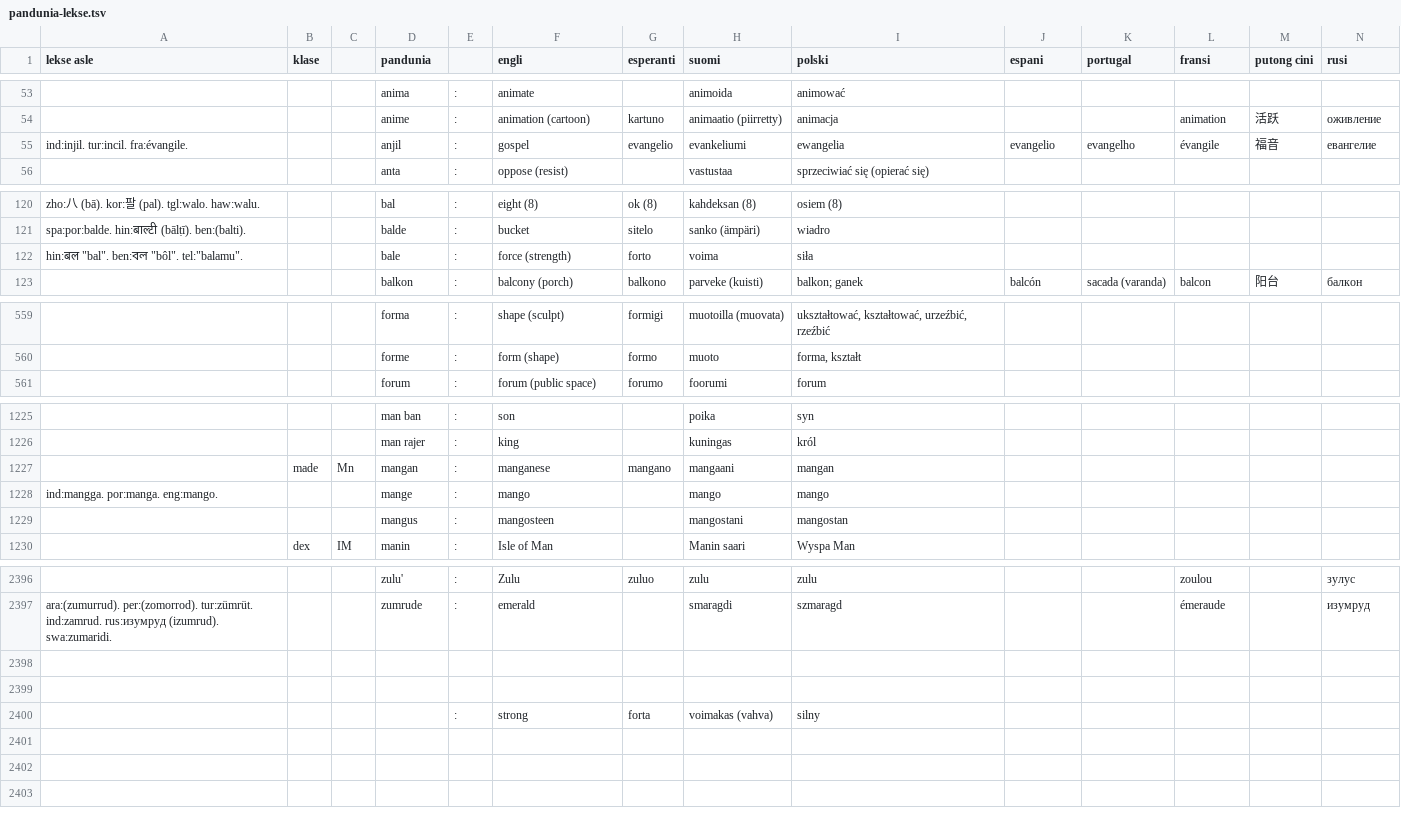
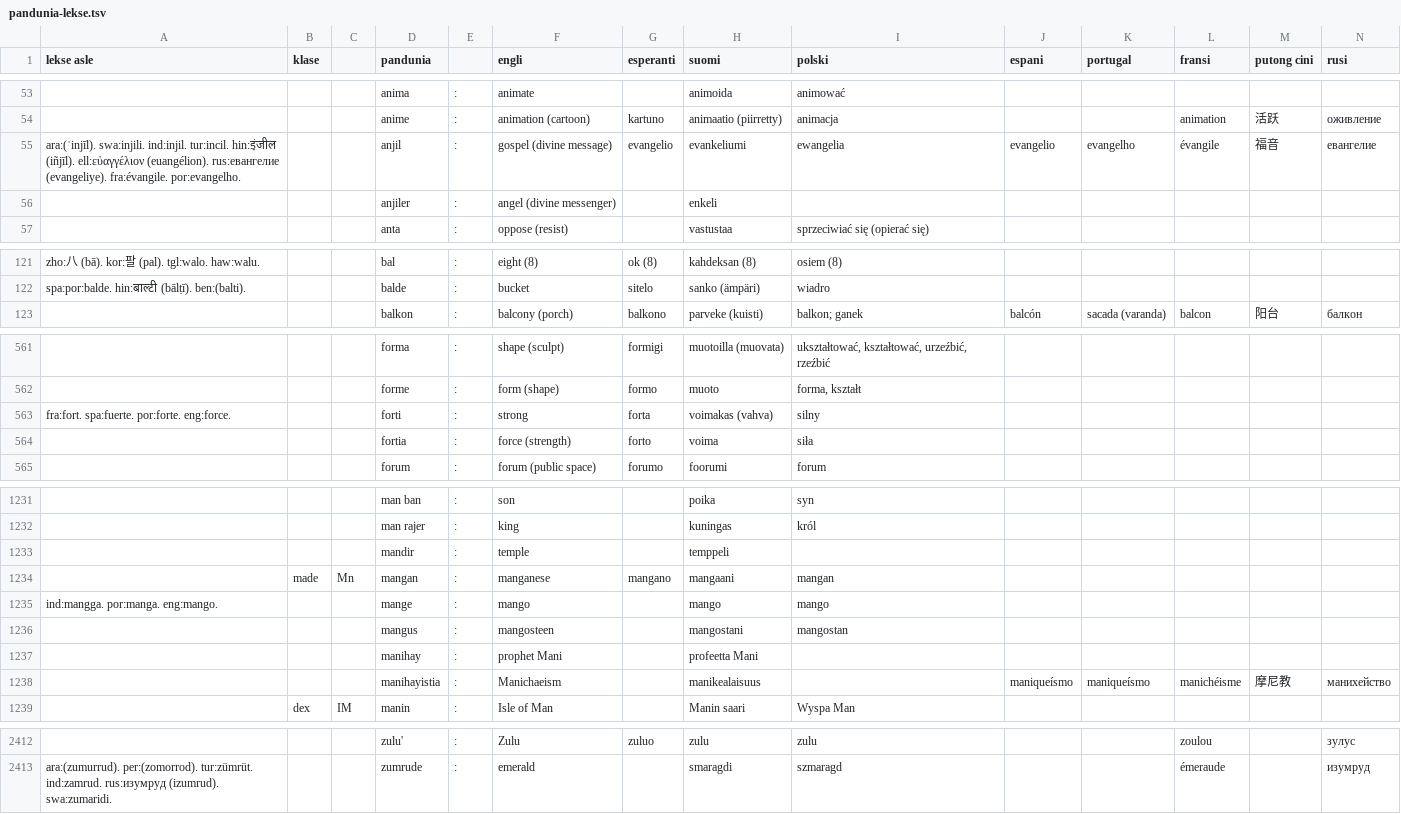
Before and after one commit to barumau/pandunia, a TSV file: pandunia-lekse.tsv, drawn as a sheet; only a part is shown, gaps mark what is left out; removed rows and columns are numbered as before the commit, all else as after; rows hold the shown columns only; the diff covers the shown part only; the diff names each change by its address in the sheet, - before the commit and + after, or states it on an @@ line.

Commit message:
nowi lekse du 30DRYC

```diff
--- a/pandunia-lekse.tsv
+++ b/pandunia-lekse.tsv
-A55 (lekse asle): ind:injil. tur:incil. fra:évangile.
+A55 (lekse asle): ara:(ʾinjīl). swa:injili. ind:injil. tur:incil. hin:इंजील (iñjīl). ell:εὐαγγέλιον (euangélion). rus:евангелие (evangeliye). fra:évangile. por:evangelho.
-F55 (engli): gospel
+F55 (engli): gospel (divine message)
+row 56:  |  |  | anjiler | : | angel (divine messenger) |  | enkeli
-row 122: hin:बल "bal". ben:বল "bôl". tel:"balamu". |  |  | bale | : | force (strength) | forto | voima | siła
+row 563: fra:fort. spa:fuerte. por:forte. eng:force. |  |  | forti | : | strong | forta | voimakas (vahva) | silny
+row 564:  |  |  | fortia | : | force (strength) | forto | voima | siła
+row 1233:  |  |  | mandir | : | temple |  | temppeli
+row 1237:  |  |  | manihay | : | prophet Mani |  | profeetta Mani
+row 1238:  |  |  | manihayistia | : | Manichaeism |  | manikealaisuus |  | maniqueísmo | maniqueísmo | manichéisme | 摩尼教 | манихейство
-row 2398: (empty)
-row 2399: (empty)
-row 2400:  |  |  |  | : | strong | forta | voimakas (vahva) | silny
```
Also changed, not shown: 11 added rows and 2 edited cells elsewhere in this file, 13 other files.
